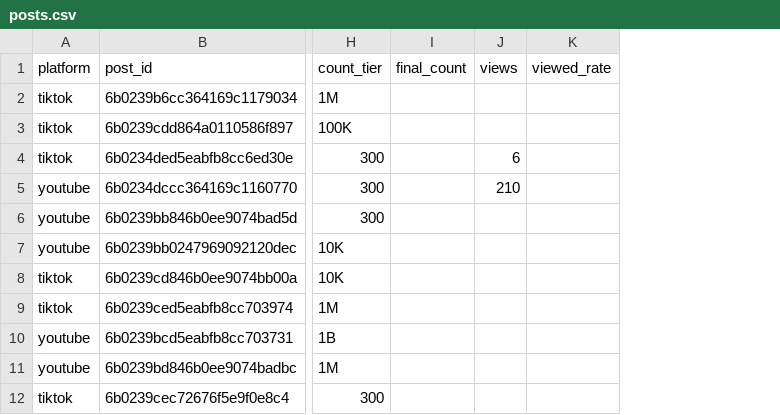
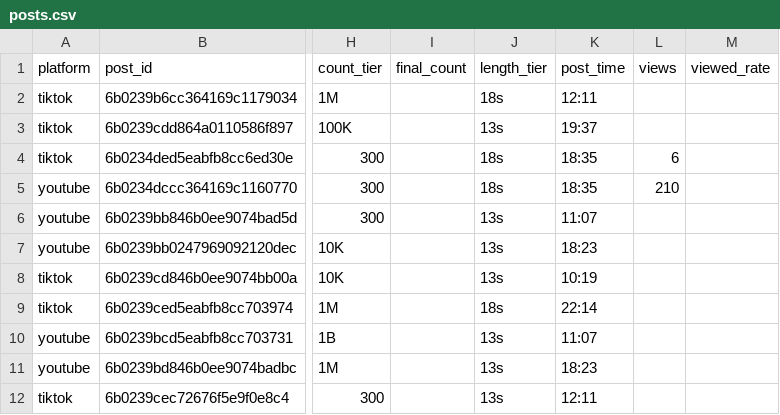
Before and after one commit to jchardukian/viral-tracker-shorts, a CSV file: data/analytics/posts.csv, drawn as a sheet; only a part is shown, gaps mark what is left out; the diff names each change by its address in the sheet, - before the commit and + after, or states it on an @@ line.

```diff
--- a/data/analytics/posts.csv
+++ b/data/analytics/posts.csv
+column J (length_tier), rows 2-12: 18s | 13s | 18s | 18s | 13s | 13s | 13s | 18s | 13s | 13s | 13s
+column K (post_time), rows 2-12: 12:11 | 19:37 | 18:35 | 18:35 | 11:07 | 18:23 | 10:19 | 22:14 | 11:07 | 18:23 | 12:11
```
Also changed, not shown: 13 other files.
